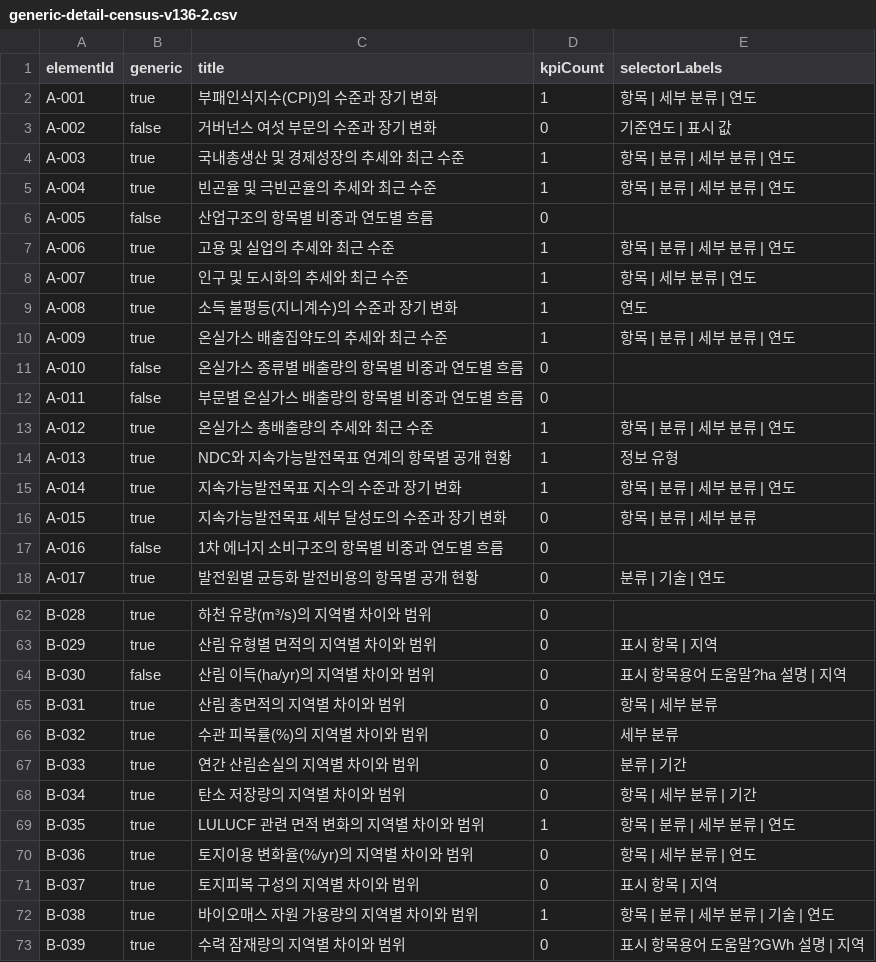
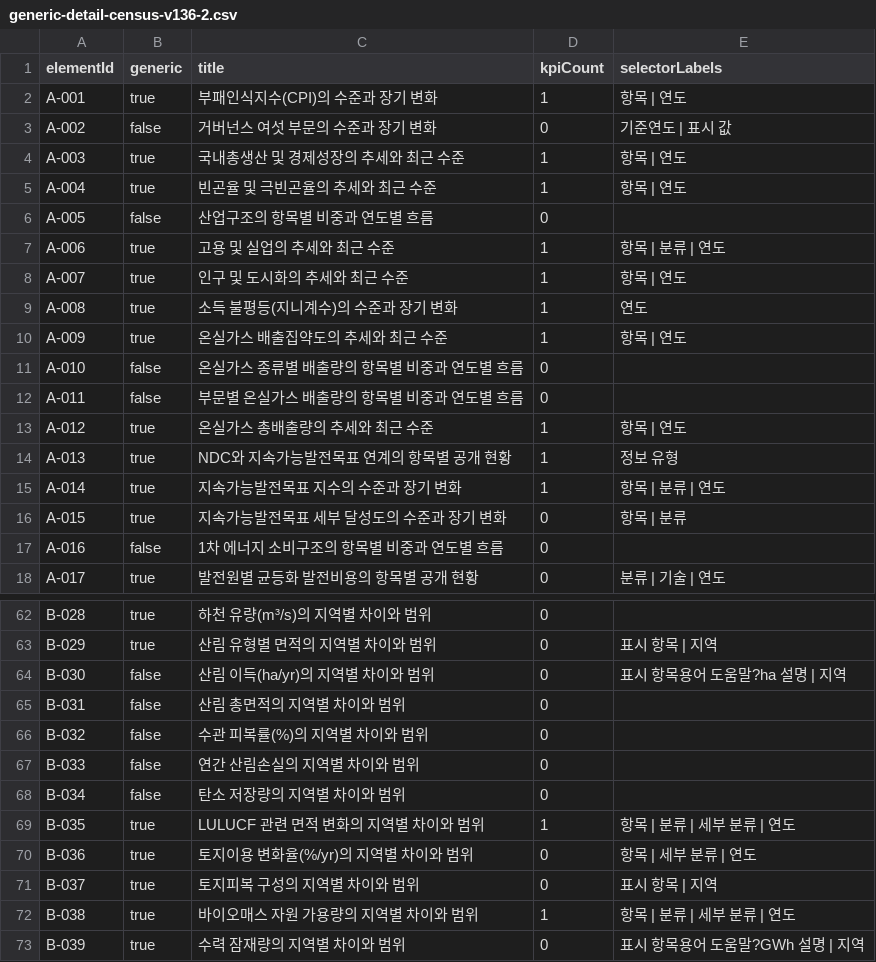
Before and after one commit to exoprime-sketch/nigtldcmap, a CSV file: reports/v136/generic-detail-census-v136-2.csv, drawn as a sheet; only a part is shown, gaps mark what is left out; the diff covers the shown part only.

```diff
--- a/reports/v136/generic-detail-census-v136-2.csv
+++ b/reports/v136/generic-detail-census-v136-2.csv
@@ -1,17 +1,17 @@
 elementId,generic,title,kpiCount,selectorLabels
-A-001,true,부패인식지수(CPI)의 수준과 장기 변화,1,항목 | 세부 분류 | 연도
+A-001,true,부패인식지수(CPI)의 수준과 장기 변화,1,항목 | 연도
 A-002,false,거버넌스 여섯 부문의 수준과 장기 변화,0,기준연도 | 표시 값
-A-003,true,국내총생산 및 경제성장의 추세와 최근 수준,1,항목 | 분류 | 세부 분류 | 연도
-A-004,true,빈곤율 및 극빈곤율의 추세와 최근 수준,1,항목 | 분류 | 세부 분류 | 연도
+A-003,true,국내총생산 및 경제성장의 추세와 최근 수준,1,항목 | 연도
+A-004,true,빈곤율 및 극빈곤율의 추세와 최근 수준,1,항목 | 연도
 A-005,false,산업구조의 항목별 비중과 연도별 흐름,0,
-A-006,true,고용 및 실업의 추세와 최근 수준,1,항목 | 분류 | 세부 분류 | 연도
-A-007,true,인구 및 도시화의 추세와 최근 수준,1,항목 | 세부 분류 | 연도
+A-006,true,고용 및 실업의 추세와 최근 수준,1,항목 | 분류 | 연도
+A-007,true,인구 및 도시화의 추세와 최근 수준,1,항목 | 연도
 A-008,true,소득 불평등(지니계수)의 수준과 장기 변화,1,연도
-A-009,true,온실가스 배출집약도의 추세와 최근 수준,1,항목 | 분류 | 세부 분류 | 연도
+A-009,true,온실가스 배출집약도의 추세와 최근 수준,1,항목 | 연도
 A-010,false,온실가스 종류별 배출량의 항목별 비중과 연도별 흐름,0,
 A-011,false,부문별 온실가스 배출량의 항목별 비중과 연도별 흐름,0,
-A-012,true,온실가스 총배출량의 추세와 최근 수준,1,항목 | 분류 | 세부 분류 | 연도
+A-012,true,온실가스 총배출량의 추세와 최근 수준,1,항목 | 연도
 A-013,true,NDC와 지속가능발전목표 연계의 항목별 공개 현황,1,정보 유형
-A-014,true,지속가능발전목표 지수의 수준과 장기 변화,1,항목 | 분류 | 세부 분류 | 연도
-A-015,true,지속가능발전목표 세부 달성도의 수준과 장기 변화,0,항목 | 분류 | 세부 분류
+A-014,true,지속가능발전목표 지수의 수준과 장기 변화,1,항목 | 분류 | 연도
+A-015,true,지속가능발전목표 세부 달성도의 수준과 장기 변화,0,항목 | 분류
 A-016,false,1차 에너지 소비구조의 항목별 비중과 연도별 흐름,0,
@@ -64,6 +64,6 @@ B-029,true,산림 유형별 면적의 지역별 차이와 범위,0,표시 항목
 B-030,false,산림 이득(ha/yr)의 지역별 차이와 범위,0,표시 항목용어 도움말?ha 설명 | 지역
-B-031,true,산림 총면적의 지역별 차이와 범위,0,항목 | 세부 분류
-B-032,true,수관 피복률(%)의 지역별 차이와 범위,0,세부 분류
-B-033,true,연간 산림손실의 지역별 차이와 범위,0,분류 | 기간
-B-034,true,탄소 저장량의 지역별 차이와 범위,0,항목 | 세부 분류 | 기간
+B-031,false,산림 총면적의 지역별 차이와 범위,0,
+B-032,false,수관 피복률(%)의 지역별 차이와 범위,0,
+B-033,false,연간 산림손실의 지역별 차이와 범위,0,
+B-034,false,탄소 저장량의 지역별 차이와 범위,0,
 B-035,true,LULUCF 관련 면적 변화의 지역별 차이와 범위,1,항목 | 분류 | 세부 분류 | 연도
@@ -71,3 +71,3 @@ B-036,true,토지이용 변화율(%/yr)의 지역별 차이와 범위,0,항목 |
 B-037,true,토지피복 구성의 지역별 차이와 범위,0,표시 항목 | 지역
-B-038,true,바이오매스 자원 가용량의 지역별 차이와 범위,1,항목 | 분류 | 세부 분류 | 기술 | 연도
+B-038,true,바이오매스 자원 가용량의 지역별 차이와 범위,1,항목 | 분류 | 세부 분류 | 연도
 B-039,true,수력 잠재량의 지역별 차이와 범위,0,표시 항목용어 도움말?GWh 설명 | 지역
```
Also changed, not shown: 21 edited cells elsewhere in this file, reports/v134/public-acronym-inventory-v134.csv, reports/v136/final-editorial-decision-log-v136.csv, 39 other files.
